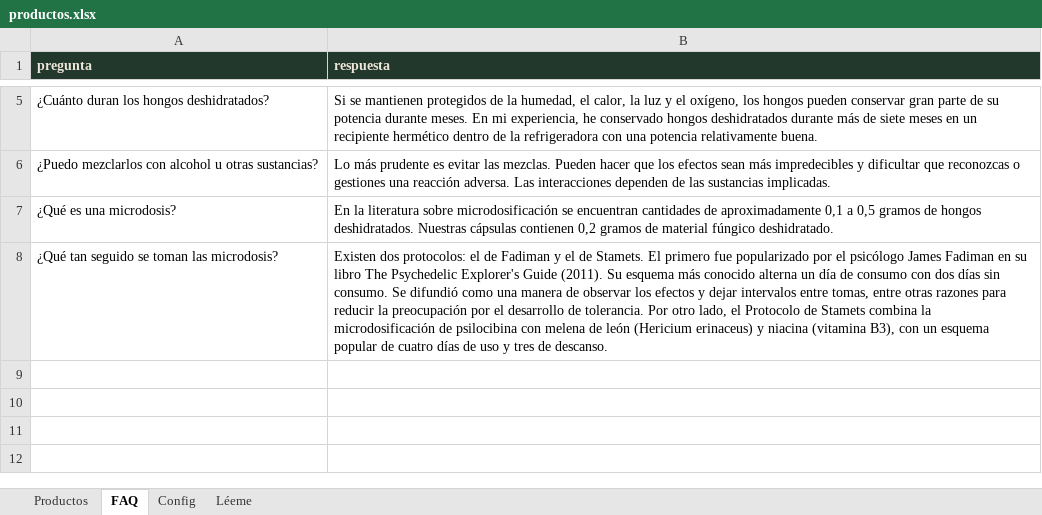
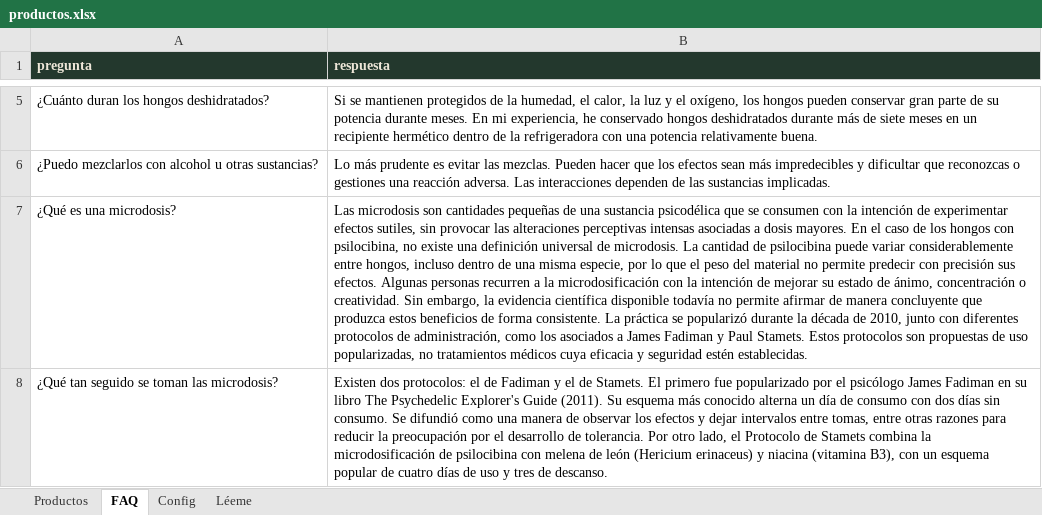
Before and after one commit to Guillormo/Triptolemus, an Excel workbook: productos.xlsx, sheet FAQ, drawn as a sheet; only a part is shown, gaps mark what is left out; values as stored, in another font and other column widths than the file's, no borders; the diff names each change by its address in the sheet, - before the commit and + after, or states it on an @@ line.

```diff
--- a/productos.xlsx (sheet FAQ)
+++ b/productos.xlsx (sheet FAQ)
-B7 (respuesta): En la literatura sobre microdosificación se encuentran cantidades de aproximadamente 0,1 a 0,5 gramos de hongos deshidratados. Nuestras cápsulas contienen 0,2 gramos de material fúngico deshidratado.
+B7 (respuesta): Las microdosis son cantidades pequeñas de una sustancia psicodélica que se consumen con la intención de experimentar efectos sutiles, sin provocar las alteraciones perceptivas intensas asociadas a dosis mayores. En el caso de los hongos con psilocibina, no existe una definición universal de microdosis. La cantidad de psilocibina puede variar considerablemente entre hongos, incluso dentro de una misma especie, por lo que el peso del material no permite predecir con precisión sus efectos. Algunas personas recurren a la microdosificación con la intención de mejorar su estado de ánimo, concentración o creatividad. Sin embargo, la evidencia científica disponible todavía no permite afirmar de manera concluyente que produzca estos beneficios de forma consistente. La práctica se popularizó durante la década de 2010, junto con diferentes protocolos de administración, como los asociados a James Fadiman y Paul Stamets. Estos protocolos son propuestas de uso popularizadas, no tratamientos médicos cuya eficacia y seguridad estén establecidas.
```
Also changed, not shown: 1 other file.
